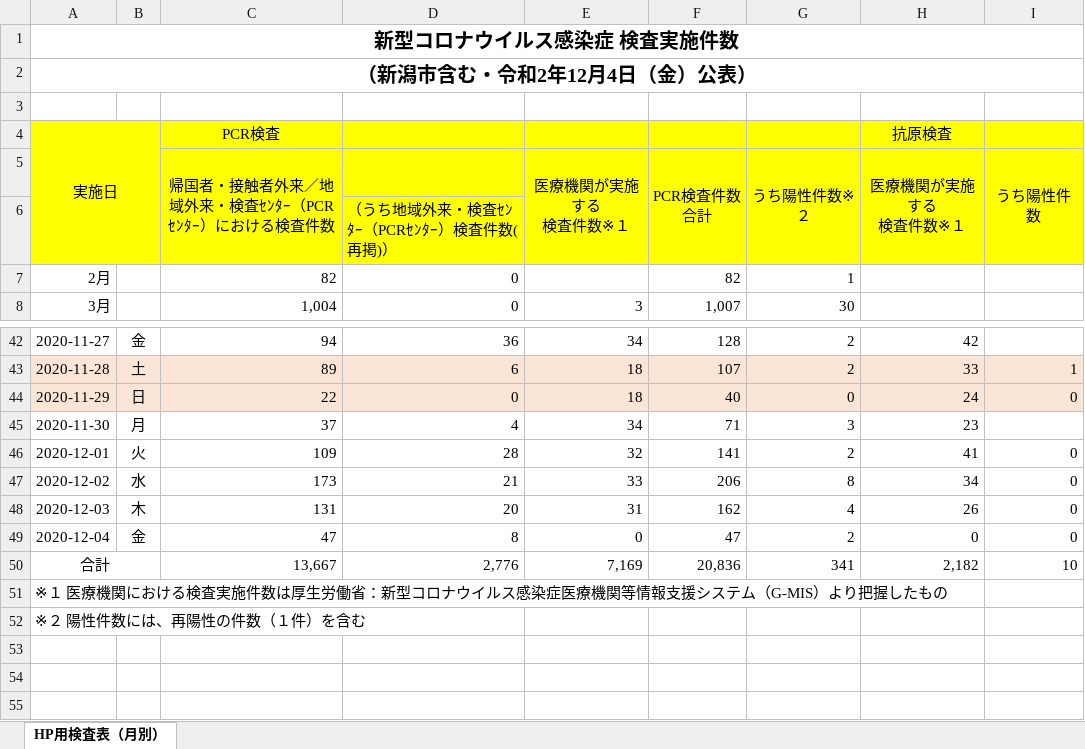
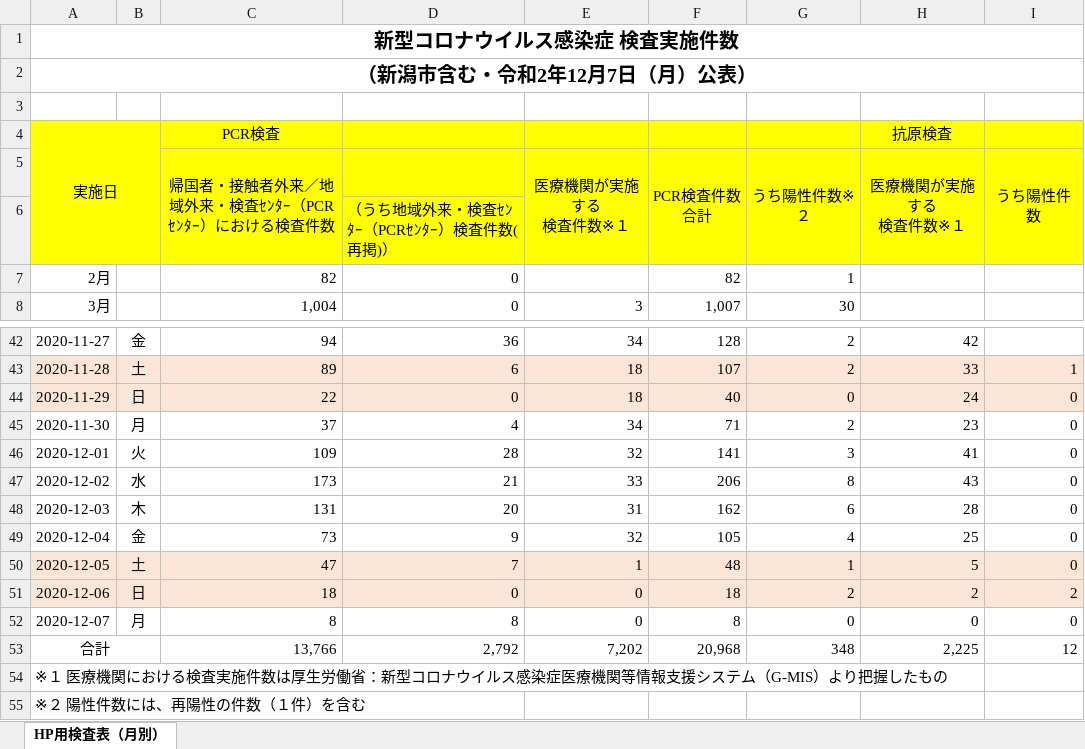
Before and after one commit to CodeForNiigata/covid19-data-niigata, an Excel workbook: dist/xlsx/150002_niigata_covid19_test.xlsx, sheet HP用検査表（月別）, drawn as a sheet; only a part is shown, gaps mark what is left out; values as stored, in another font and other column widths than the file's, no borders; addresses are those after the commit; the diff names each change by its address in the sheet, - before the commit and + after, or states it on an @@ line.

```diff
--- a/dist/xlsx/150002_niigata_covid19_test.xlsx (sheet HP用検査表（月別）)
+++ b/dist/xlsx/150002_niigata_covid19_test.xlsx (sheet HP用検査表（月別）)
-A2: （新潟市含む・令和2年12月4日（金）公表）
+A2: （新潟市含む・令和2年12月7日（月）公表）
-G45 (うち陽性件数※２): 3
+G45 (うち陽性件数※２): 2
-I45 (うち陽性件数): (empty)
+I45 (うち陽性件数): 0
-G46 (うち陽性件数※２): 2
+G46 (うち陽性件数※２): 3
-H47 (医療機関が実施する 検査件数※１): 34
+H47 (医療機関が実施する 検査件数※１): 43
-G48 (うち陽性件数※２): 4
+G48 (うち陽性件数※２): 6
-H48 (医療機関が実施する 検査件数※１): 26
+H48 (医療機関が実施する 検査件数※１): 28
-C49: 47
+C49: 73
-D49: 8
+D49: 9
-E49 (医療機関が実施する 検査件数※１): 0
+E49 (医療機関が実施する 検査件数※１): 32
-F49 (PCR検査件数 合計): 47
+F49 (PCR検査件数 合計): 105
-G49 (うち陽性件数※２): 2
+G49 (うち陽性件数※２): 4
-H49 (医療機関が実施する 検査件数※１): 0
+H49 (医療機関が実施する 検査件数※１): 25
+row 50: 2020-12-05 | 土 | 47 | 7 | 1 | 48 | 1 | 5 | 0
+row 51: 2020-12-06 | 日 | 18 | 0 | 0 | 18 | 2 | 2 | 2
+row 52: 2020-12-07 | 月 | 8 | 8 | 0 | 8 | 0 | 0 | 0
-C53: 13,667
+C53: 13,766
-D53: 2,776
+D53: 2,792
-E53 (医療機関が実施する 検査件数※１): 7,169
+E53 (医療機関が実施する 検査件数※１): 7,202
-F53 (PCR検査件数 合計): 20,836
+F53 (PCR検査件数 合計): 20,968
-G53 (うち陽性件数※２): 341
+G53 (うち陽性件数※２): 348
-H53 (医療機関が実施する 検査件数※１): 2,182
+H53 (医療機関が実施する 検査件数※１): 2,225
-I53 (うち陽性件数): 10
+I53 (うち陽性件数): 12
```
Also changed, not shown: 5 other files.
